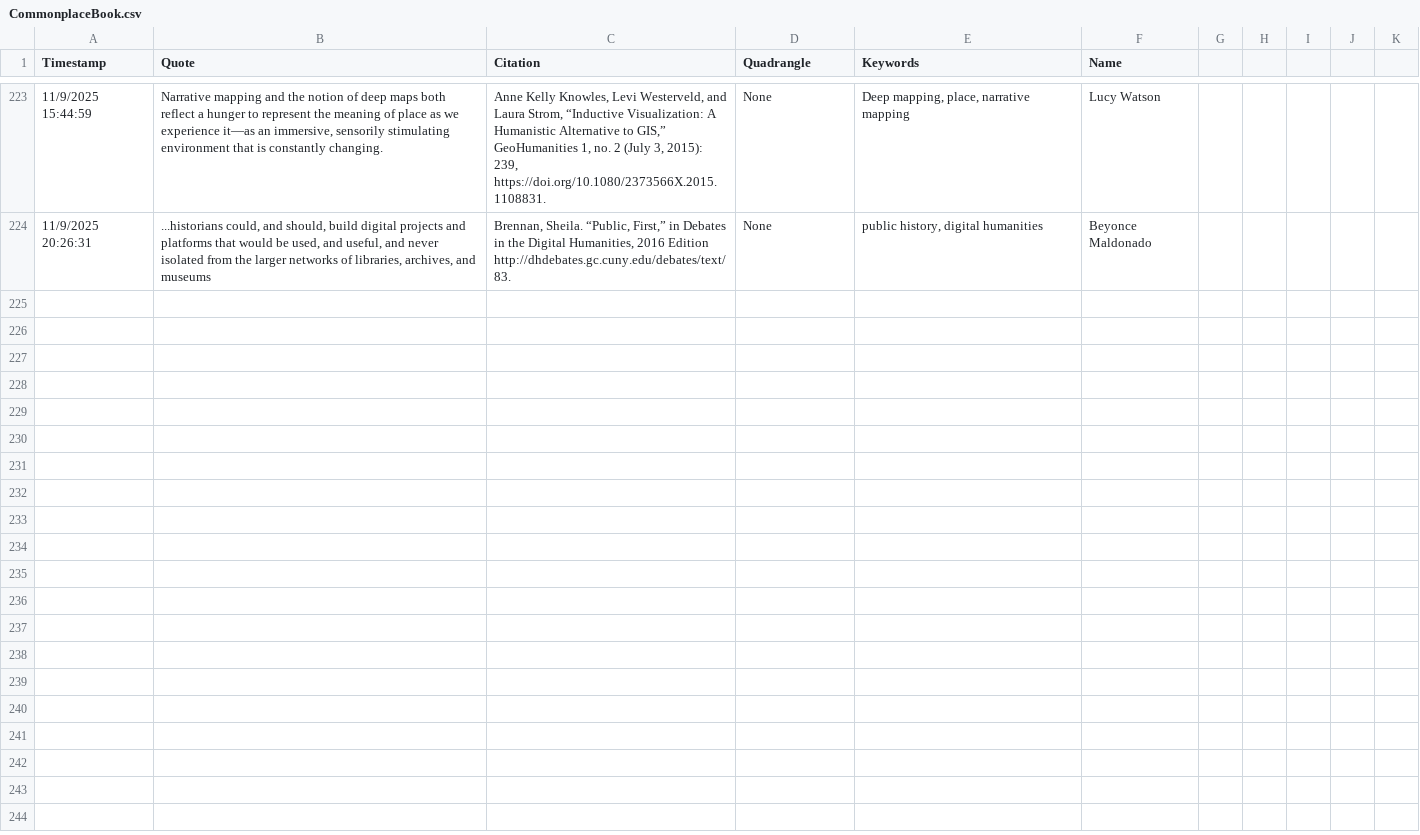
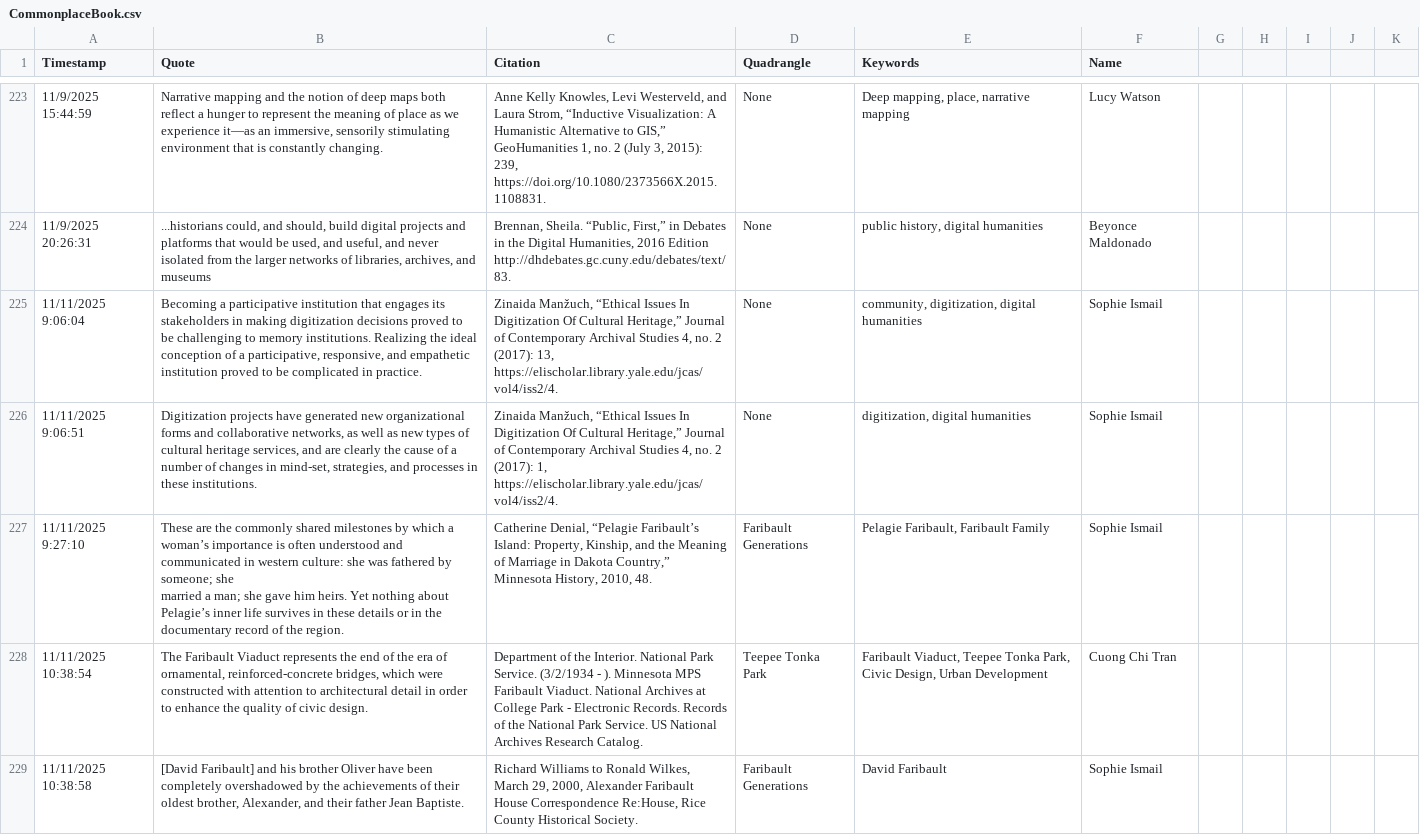
Before and after one commit to apjmason/commonplacebook, a CSV file: CommonplaceBook.csv, drawn as a sheet; only a part is shown, gaps mark what is left out; ↵ is a line break in a cell; the diff covers the shown part only; the diff names each change by its address in the sheet, - before the commit and + after, or states it on an @@ line.

Commit message:
Update commonplace book entries

```diff
--- a/CommonplaceBook.csv
+++ b/CommonplaceBook.csv
+row 225: 11/11/2025 9:06:04 | Becoming a participative institution that engages its stakeholders in making digitization decisions proved to be challenging to memory institutions. Realizing the ideal conception of a participative, responsive, and empathetic institution proved to be complicated in practice. | Zinaida Manžuch, “Ethical Issues In Digitization Of Cultural Heritage,” Journal of Contemporary Archival Studies 4, no. 2 (2017): 13, https://elischolar.library.yale.edu/jcas/vol4/iss2/4. | None | community, digitization, digital humanities | Sophie Ismail
+row 226: 11/11/2025 9:06:51 | Digitization projects have generated new organizational forms and collaborative networks, as well as new types of cultural heritage services, and are clearly the cause of a number of changes in mind-set, strategies, and processes in these institutions. | Zinaida Manžuch, “Ethical Issues In Digitization Of Cultural Heritage,” Journal of Contemporary Archival Studies 4, no. 2 (2017): 1, https://elischolar.library.yale.edu/jcas/vol4/iss2/4. | None | digitization, digital humanities | Sophie Ismail
+row 227: 11/11/2025 9:27:10 | These are the commonly shared milestones by which a woman’s importance is often understood and communicated in western culture: she was fathered by someone; she ↵ married a man; she gave him heirs. Yet nothing about Pelagie’s inner life survives in these details or in the documentary record of the region. | Catherine Denial, “Pelagie Faribault’s Island: Property, Kinship, and the Meaning of Marriage in Dakota Country,” Minnesota History, 2010, 48. | Faribault Generations | Pelagie Faribault, Faribault Family | Sophie Ismail
+row 228: 11/11/2025 10:38:54 | The Faribault Viaduct represents the end of the era of ornamental, reinforced-concrete bridges, which were constructed with attention to architectural detail in order to enhance the quality of civic design. | Department of the Interior. National Park Service. (3/2/1934 - ). Minnesota MPS Faribault Viaduct. National Archives at College Park - Electronic Records. Records of the National Park Service. US National Archives Research Catalog. | Teepee Tonka Park | Faribault Viaduct, Teepee Tonka Park, Civic Design, Urban Development | Cuong Chi Tran
+row 229: 11/11/2025 10:38:58 | [David Faribault] and his brother Oliver have been completely overshadowed by the achievements of their oldest brother, Alexander, and their father Jean Baptiste. | Richard Williams to Ronald Wilkes, March 29, 2000, Alexander Faribault House Correspondence Re:House, Rice County Historical Society. | Faribault Generations | David Faribault | Sophie Ismail
```
Also changed, not shown: 5 added rows and 7 edited cells elsewhere in this file.
